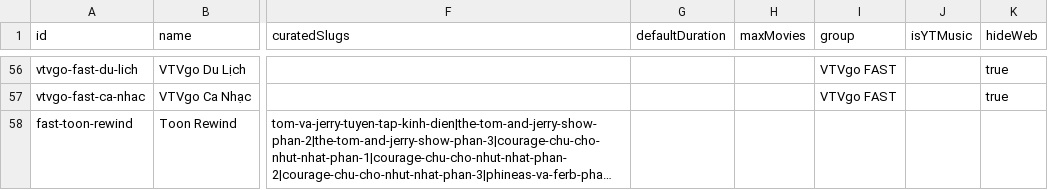
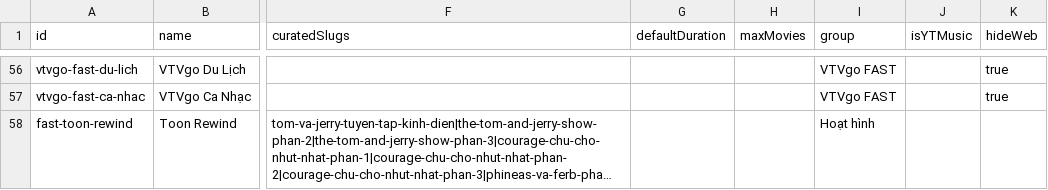
Before and after one commit to ducnt123/tvtools, a CSV file: fast-channels.csv, drawn as a sheet; only a part is shown, gaps mark what is left out; long unchanged cells end in …; the diff names each change by its address in the sheet, - before the commit and + after, or states it on an @@ line.

Commit message:
Cập nhật fast-channels.csv từ trang quản trị Stream24

```diff
--- a/fast-channels.csv
+++ b/fast-channels.csv
-I58 (group): (empty)
+I58 (group): Hoạt hình
```
